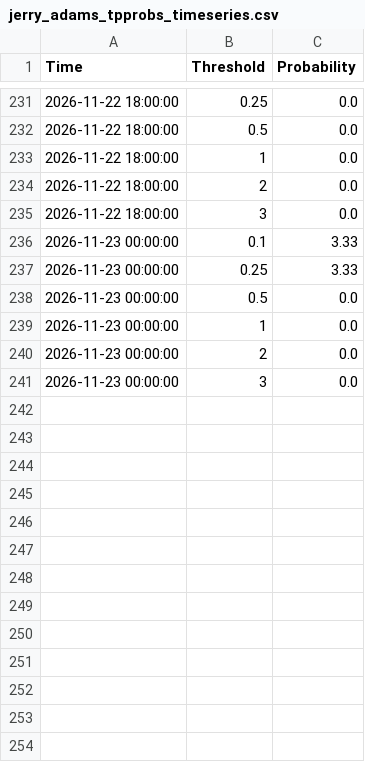
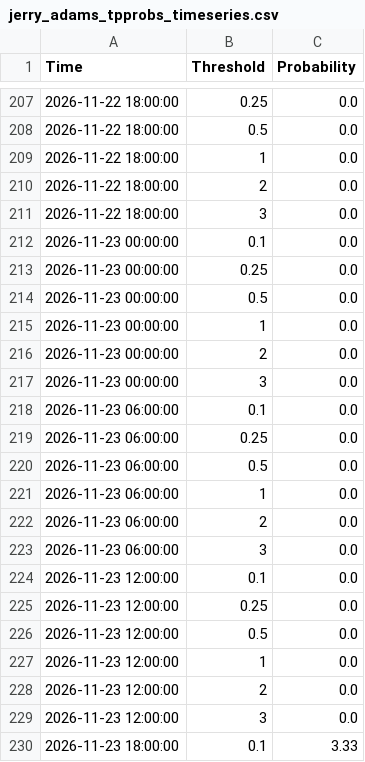
Before and after one commit to makensweather/probability_thresholds, a CSV file: jerry_adams_tpprobs_timeseries.csv, drawn as a sheet; only a part is shown, gaps mark what is left out; the diff covers the shown part only.

Commit message:
Update jerry_adams_tpprobs_timeseries.csv

```diff
--- a/jerry_adams_tpprobs_timeseries.csv
+++ b/jerry_adams_tpprobs_timeseries.csv
@@ -235,4 +211,4 @@ Time,Threshold,Probability
 2026-11-22 18:00:00,3,0.0
-2026-11-23 00:00:00,0.1,3.33
-2026-11-23 00:00:00,0.25,3.33
+2026-11-23 00:00:00,0.1,0.0
+2026-11-23 00:00:00,0.25,0.0
 2026-11-23 00:00:00,0.5,0.0
@@ -241 +217,14 @@ Time,Threshold,Probability
 2026-11-23 00:00:00,3,0.0
+2026-11-23 06:00:00,0.1,0.0
+2026-11-23 06:00:00,0.25,0.0
+2026-11-23 06:00:00,0.5,0.0
+2026-11-23 06:00:00,1,0.0
+2026-11-23 06:00:00,2,0.0
+2026-11-23 06:00:00,3,0.0
+2026-11-23 12:00:00,0.1,0.0
+2026-11-23 12:00:00,0.25,0.0
+2026-11-23 12:00:00,0.5,0.0
+2026-11-23 12:00:00,1,0.0
+2026-11-23 12:00:00,2,0.0
+2026-11-23 12:00:00,3,0.0
+2026-11-23 18:00:00,0.1,3.33
```
Also changed, not shown: 11 added rows, 24 removed rows and 28 edited cells elsewhere in this file.
